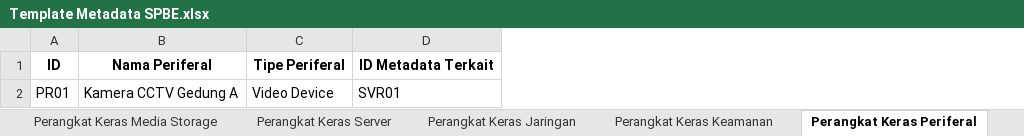
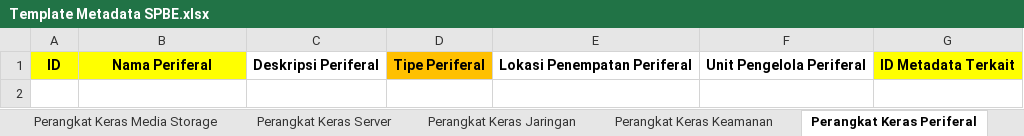
Before and after one commit to AirlanggaDS/spbe-archimate, an Excel workbook: storage/Template Metadata SPBE.xlsx, sheet Perangkat Keras Periferal, drawn as a sheet; values as stored, in another font and other column widths than the file's, no borders; removed rows and columns are numbered as before the commit, all else as after; the diff names each change by its address in the sheet, - before the commit and + after, or states it on an @@ line.

```diff
--- a/storage/Template Metadata SPBE.xlsx (sheet Perangkat Keras Periferal)
+++ b/storage/Template Metadata SPBE.xlsx (sheet Perangkat Keras Periferal)
+column C, row 1: Deskripsi Periferal
+column E, row 1: Lokasi Penempatan Periferal
+column F, row 1: Unit Pengelola Periferal
-A1:B1 fill: none
+A1:B1 fill: #FFFF00
-D1 fill: none
+D1 fill: #FFC000
-G1 fill: none
+G1 fill: #FFFF00
-row 2: PR01 | Kamera CCTV Gedung A | Video Device | SVR01
```
Also changed, not shown: sheet Jaringan Intra, sheet Fasilitas Komputasi, sheet Perangkat Keras Keamanan, sheet Sistem Penghubung Layanan, sheet Aplikasi, sheet Standar Teknis dan Prosedur, 14 more sheets.
